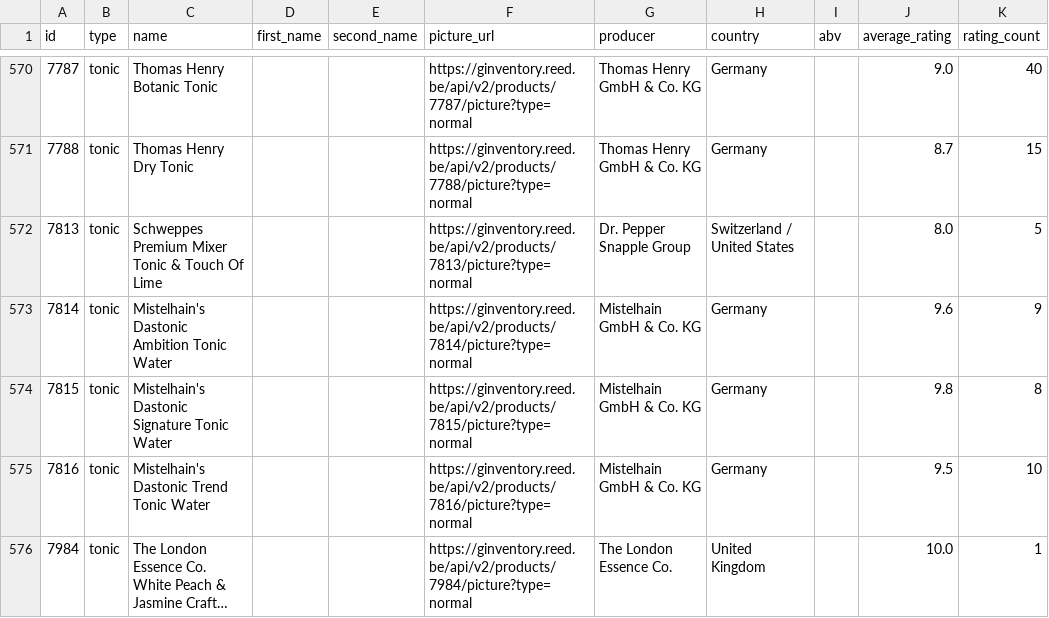
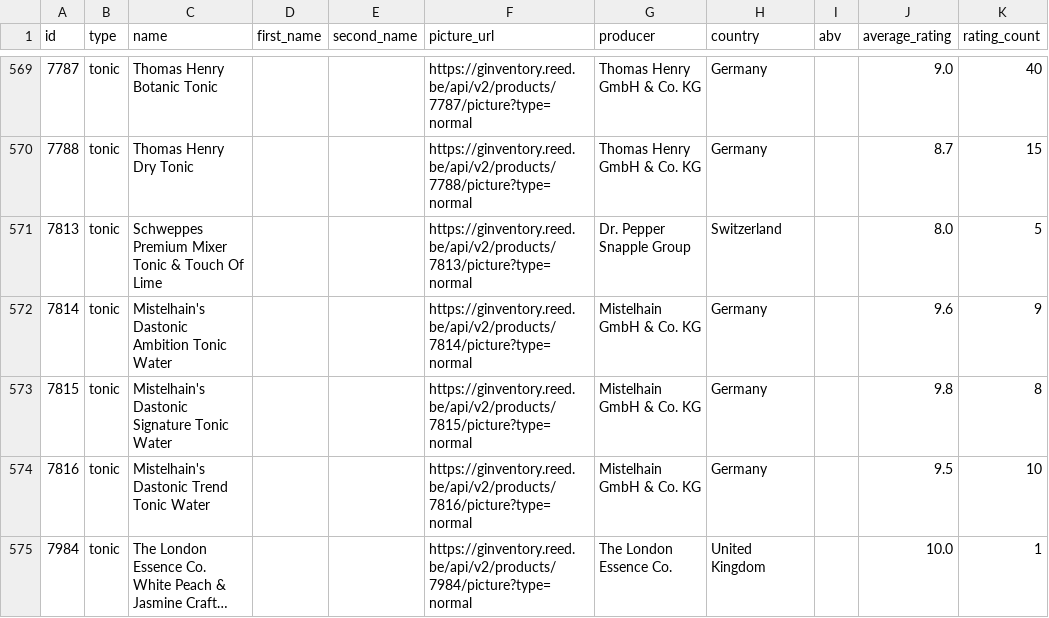
Before and after one commit to Letsopappaaa/ginventory_project, a CSV file: normalized_data/tonics.csv, drawn as a sheet; only a part is shown, gaps mark what is left out; long unchanged cells end in …; the diff covers the shown part only.

Commit message:
Redshift statement return func competed, data quaility issues with full dataset resolved.

```diff
--- a/normalized_data/tonics.csv
+++ b/normalized_data/tonics.csv
@@ -571,3 +570,3 @@ id;type;name;first_name;second_name;picture_url;producer;country;abv;average_rat
 7788;tonic;Thomas Henry Dry Tonic;;;https://ginventory.reed.be/api/v2/products/7788/picture?type=normal;Thomas Henry GmbH & Co. KG;Germany;;8.7;15
-7813;tonic;Schweppes Premium Mixer Tonic & Touch Of Lime;;;https://ginventory.reed.be/api/v2/products/7813/picture?type=normal;Dr. Pepper Snapple Group;Switzerland / United States;;8.0;5
+7813;tonic;Schweppes Premium Mixer Tonic & Touch Of Lime;;;https://ginventory.reed.be/api/v2/products/7813/picture?type=normal;Dr. Pepper Snapple Group;Switzerland;;8.0;5
 7814;tonic;Mistelhain's Dastonic Ambition Tonic Water;;;https://ginventory.reed.be/api/v2/products/7814/picture?type=normal;Mistelhain GmbH & Co. KG;Germany;;9.6;9
```
Also changed, not shown: 1 removed row and 52 edited cells elsewhere in this file, 4 other files.
